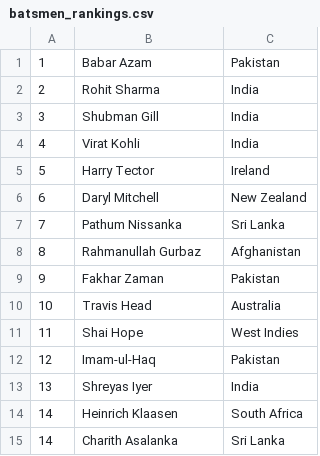
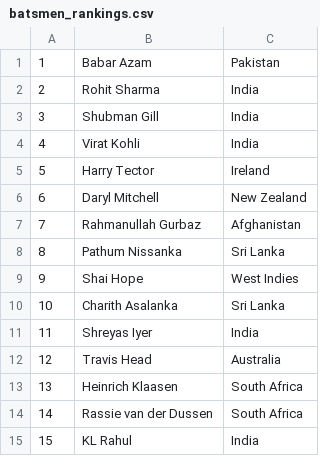
Before and after one commit to Kai-334/Cricket-Statistics-Data-Pipeline-in-Google-Cloud-using-Airflow, a CSV file: batsmen_rankings.csv, drawn as a sheet.

```diff
--- a/batsmen_rankings.csv
+++ b/batsmen_rankings.csv
@@ -6,10 +6,10 @@
 6,Daryl Mitchell,New Zealand
-7,Pathum Nissanka,Sri Lanka
-8,Rahmanullah Gurbaz,Afghanistan
-9,Fakhar Zaman,Pakistan
-10,Travis Head,Australia
-11,Shai Hope,West Indies
-12,Imam-ul-Haq,Pakistan
-13,Shreyas Iyer,India
-14,Heinrich Klaasen,South Africa
-14,Charith Asalanka,Sri Lanka
+7,Rahmanullah Gurbaz,Afghanistan
+8,Pathum Nissanka,Sri Lanka
+9,Shai Hope,West Indies
+10,Charith Asalanka,Sri Lanka
+11,Shreyas Iyer,India
+12,Travis Head,Australia
+13,Heinrich Klaasen,South Africa
+14,Rassie van der Dussen,South Africa
+15,KL Rahul,India
```
Also changed, not shown: 5 other files.
